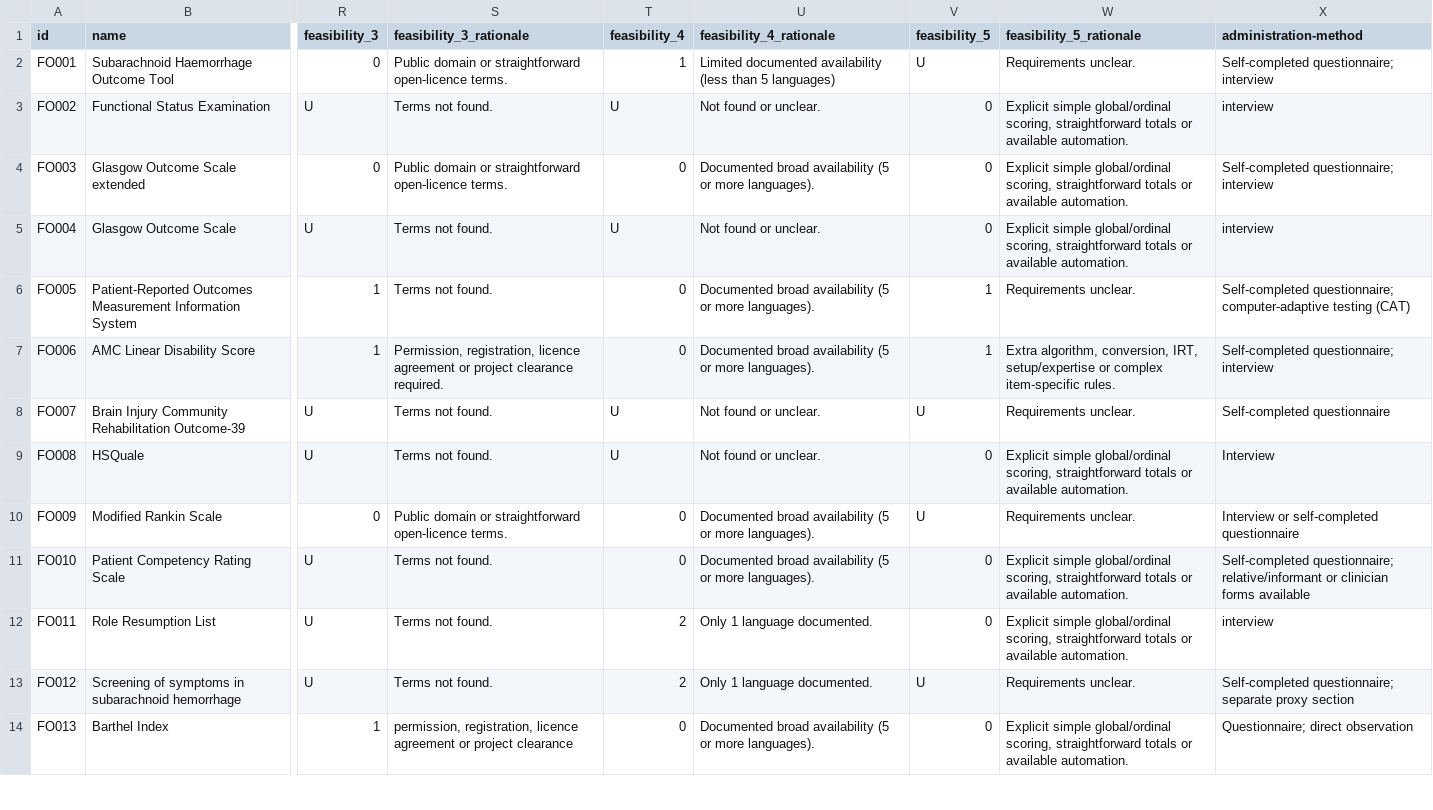
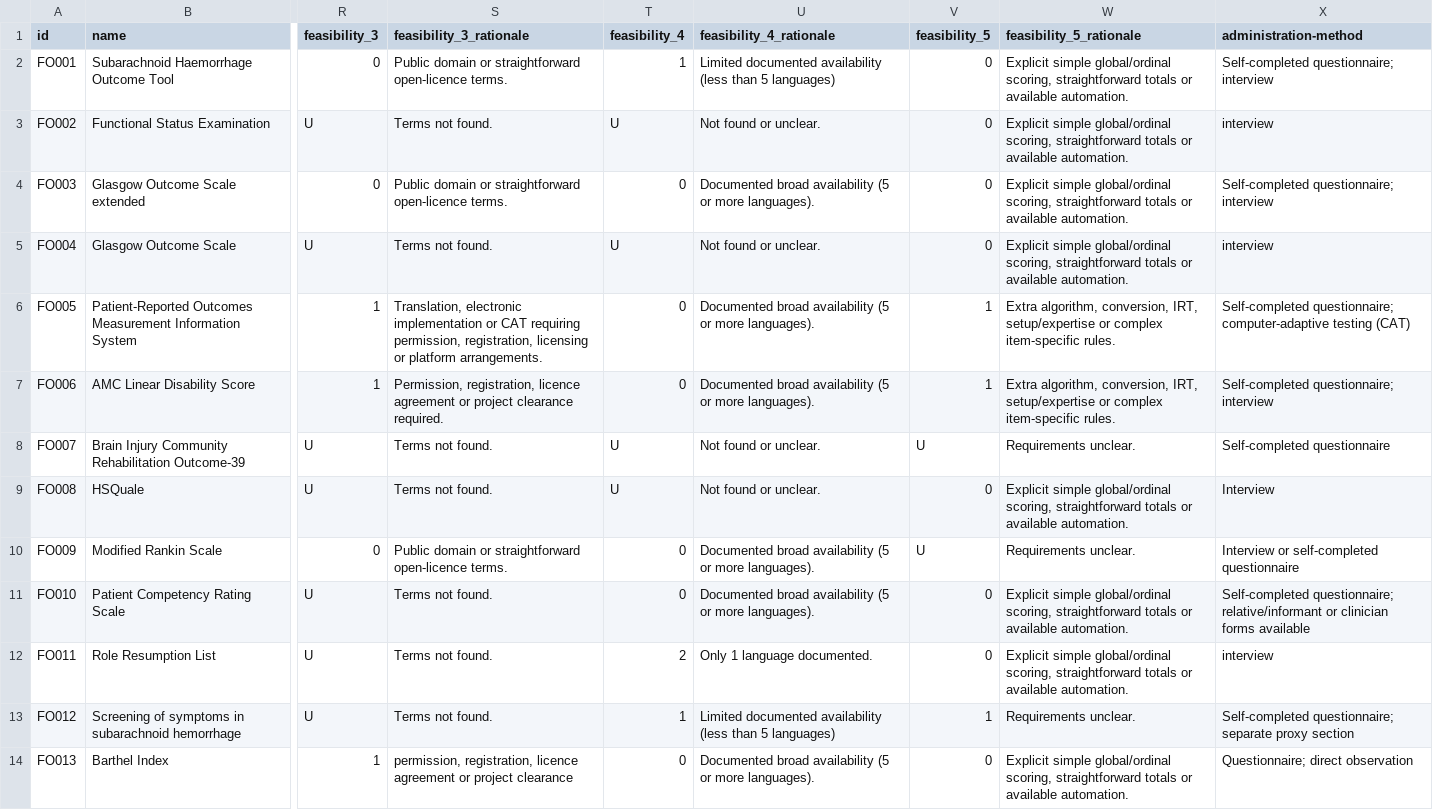
Before and after one commit to SeanFTPatterson/Functional-Outcomes, a CSV file: data/instruments.csv, drawn as a sheet; only a part is shown, gaps mark what is left out; the diff names each change by its address in the sheet, - before the commit and + after, or states it on an @@ line.

```diff
--- a/data/instruments.csv
+++ b/data/instruments.csv
-V2 (feasibility_5): U
+V2 (feasibility_5): 0
-W2 (feasibility_5_rationale): Requirements unclear.
+W2 (feasibility_5_rationale): Explicit simple global/ordinal scoring, straightforward totals or available automation.
-S6 (feasibility_3_rationale): Terms not found.
+S6 (feasibility_3_rationale): Translation, electronic implementation or CAT requiring permission, registration, licensing or platform arrangements.
-W6 (feasibility_5_rationale): Requirements unclear.
+W6 (feasibility_5_rationale): Extra algorithm, conversion, IRT, setup/expertise or complex item-specific rules.
-T13 (feasibility_4): 2
+T13 (feasibility_4): 1
-U13 (feasibility_4_rationale): Only 1 language documented.
+U13 (feasibility_4_rationale): Limited documented availability (less than 5 languages)
-V13 (feasibility_5): U
+V13 (feasibility_5): 1
```
Also changed, not shown: 3 other files.
